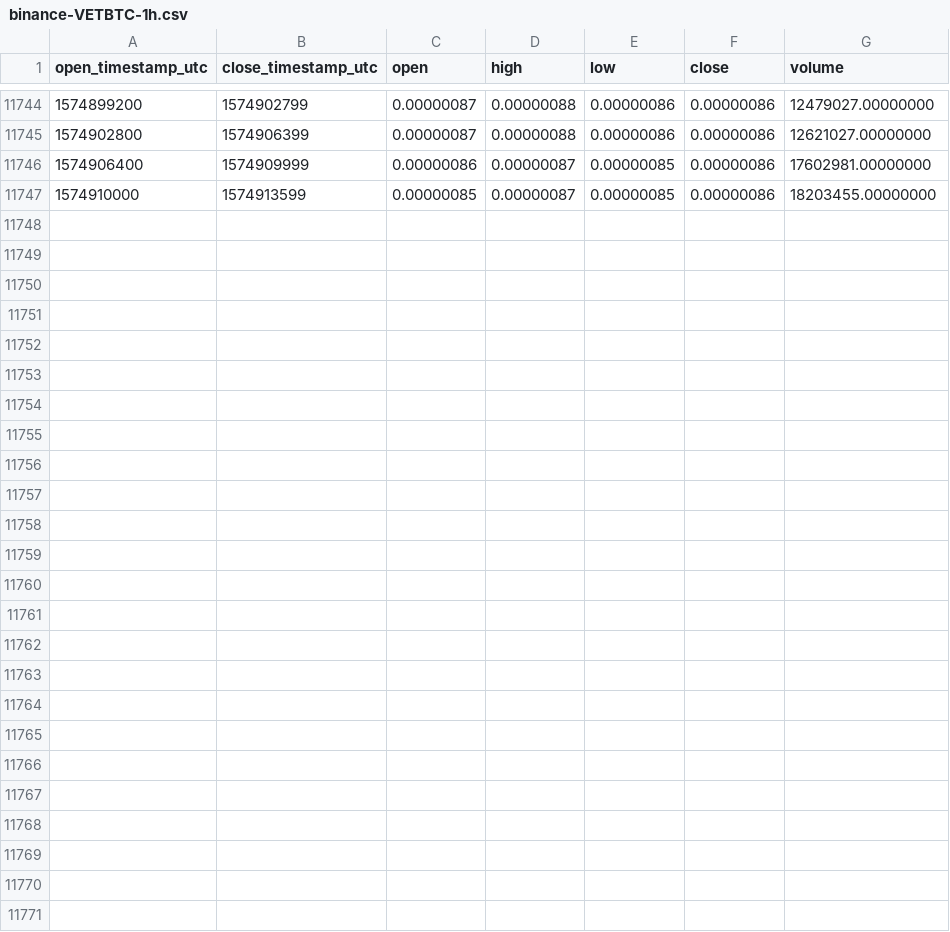
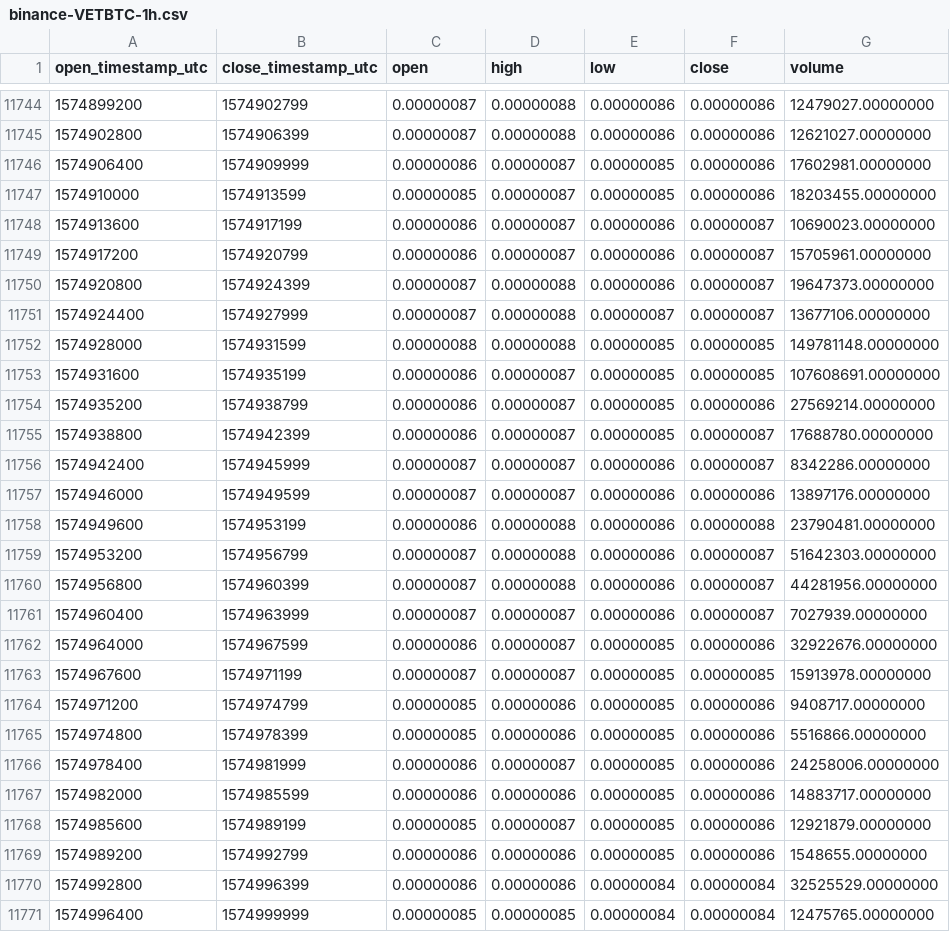
Before and after one commit to cryptobigbro/binance-VETBTC, a CSV file: binance-VETBTC-1h.csv, drawn as a sheet; only a part is shown, gaps mark what is left out.

Commit message:
Update OHLCV data.

```diff
--- a/binance-VETBTC-1h.csv
+++ b/binance-VETBTC-1h.csv
@@ -11747 +11747,25 @@ open_timestamp_utc,close_timestamp_utc,open,high,low,close,volume
 1574910000,1574913599,0.00000085,0.00000087,0.00000085,0.00000086,18203455.00000000
+1574913600,1574917199,0.00000086,0.00000087,0.00000086,0.00000087,10690023.00000000
+1574917200,1574920799,0.00000086,0.00000087,0.00000086,0.00000087,15705961.00000000
+1574920800,1574924399,0.00000087,0.00000088,0.00000086,0.00000087,19647373.00000000
+1574924400,1574927999,0.00000087,0.00000088,0.00000087,0.00000087,13677106.00000000
+1574928000,1574931599,0.00000088,0.00000088,0.00000085,0.00000085,149781148.00000000
+1574931600,1574935199,0.00000086,0.00000087,0.00000085,0.00000085,107608691.00000000
+1574935200,1574938799,0.00000086,0.00000087,0.00000085,0.00000086,27569214.00000000
+1574938800,1574942399,0.00000086,0.00000087,0.00000085,0.00000087,17688780.00000000
+1574942400,1574945999,0.00000087,0.00000087,0.00000086,0.00000087,8342286.00000000
+1574946000,1574949599,0.00000087,0.00000087,0.00000086,0.00000086,13897176.00000000
+1574949600,1574953199,0.00000086,0.00000088,0.00000086,0.00000088,23790481.00000000
+1574953200,1574956799,0.00000087,0.00000088,0.00000086,0.00000087,51642303.00000000
+1574956800,1574960399,0.00000087,0.00000088,0.00000086,0.00000087,44281956.00000000
+1574960400,1574963999,0.00000087,0.00000087,0.00000086,0.00000087,7027939.00000000
+1574964000,1574967599,0.00000086,0.00000087,0.00000085,0.00000086,32922676.00000000
+1574967600,1574971199,0.00000087,0.00000087,0.00000085,0.00000085,15913978.00000000
+1574971200,1574974799,0.00000085,0.00000086,0.00000085,0.00000086,9408717.00000000
+1574974800,1574978399,0.00000085,0.00000086,0.00000085,0.00000086,5516866.00000000
+1574978400,1574981999,0.00000086,0.00000087,0.00000085,0.00000086,24258006.00000000
+1574982000,1574985599,0.00000086,0.00000086,0.00000085,0.00000086,14883717.00000000
+1574985600,1574989199,0.00000085,0.00000087,0.00000085,0.00000086,12921879.00000000
+1574989200,1574992799,0.00000086,0.00000086,0.00000085,0.00000086,1548655.00000000
+1574992800,1574996399,0.00000086,0.00000086,0.00000084,0.00000084,32525529.00000000
+1574996400,1574999999,0.00000085,0.00000085,0.00000084,0.00000084,12475765.00000000
```
Also changed, not shown: binance-VETBTC-1d.csv.
